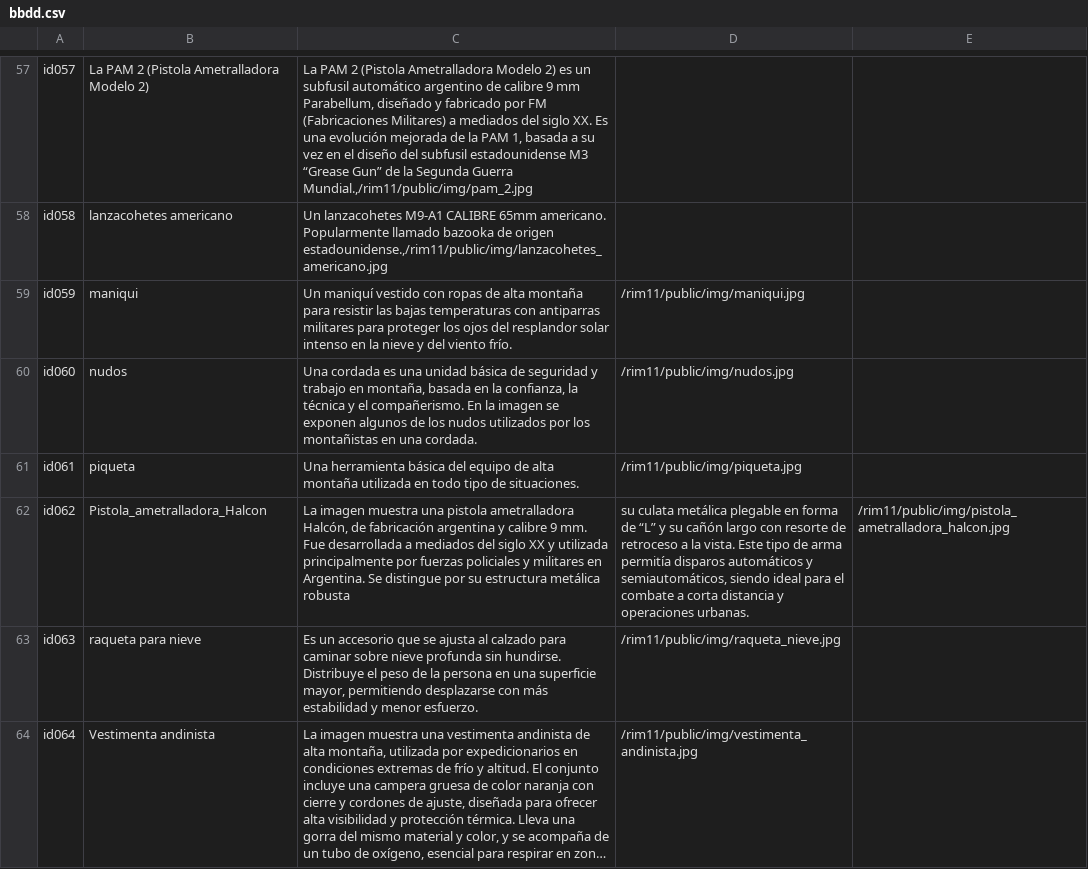
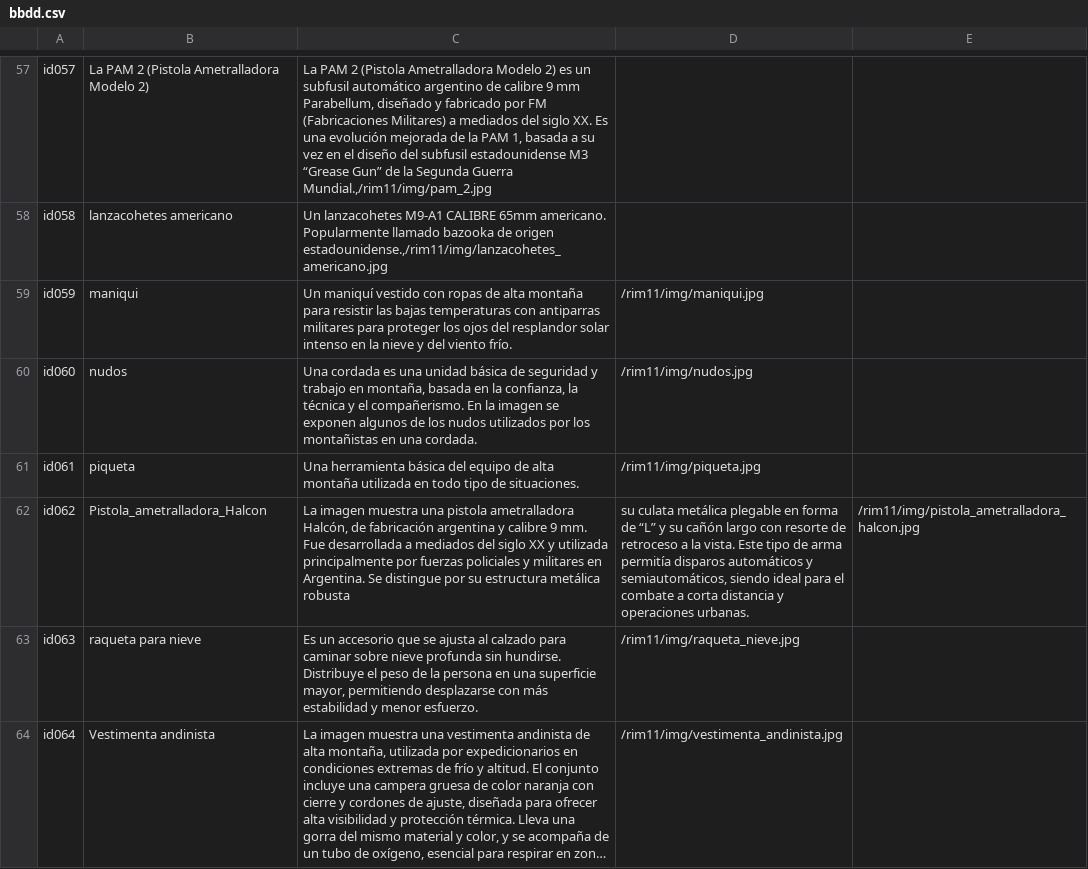
Before and after one commit to briobartech/rim11, a CSV file: rim11/public/bbdd.csv, drawn as a sheet; only a part is shown, gaps mark what is left out; long unchanged cells end in …; the diff covers the shown part only; the diff names each change by its address in the sheet, - before the commit and + after, or states it on an @@ line.

```diff
--- a/rim11/public/bbdd.csv
+++ b/rim11/public/bbdd.csv
-C57: …Segunda Guerra Mundial.,/rim11/public/img/pam_2.jpg
+C57: …Segunda Guerra Mundial.,/rim11/img/pam_2.jpg
-C58: …de origen estadounidense.,/rim11/public/img/lanzacohetes_americano.jpg
+C58: …de origen estadounidense.,/rim11/img/lanzacohetes_americano.jpg
-D59: /rim11/public/img/maniqui.jpg
+D59: /rim11/img/maniqui.jpg
-D60: /rim11/public/img/nudos.jpg
+D60: /rim11/img/nudos.jpg
-D61: /rim11/public/img/piqueta.jpg
+D61: /rim11/img/piqueta.jpg
-E62: /rim11/public/img/pistola_ametralladora_halcon.jpg
+E62: /rim11/img/pistola_ametralladora_halcon.jpg
-D63: /rim11/public/img/raqueta_nieve.jpg
+D63: /rim11/img/raqueta_nieve.jpg
-D64: /rim11/public/img/vestimenta_andinista.jpg
+D64: /rim11/img/vestimenta_andinista.jpg
```
Also changed, not shown: 56 edited cells elsewhere in this file, 9 other files.
